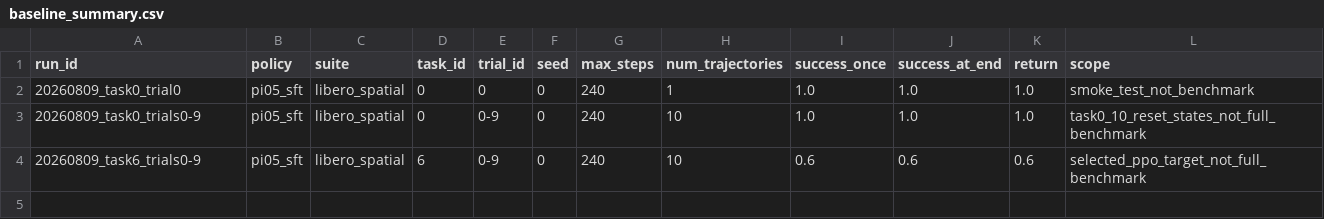
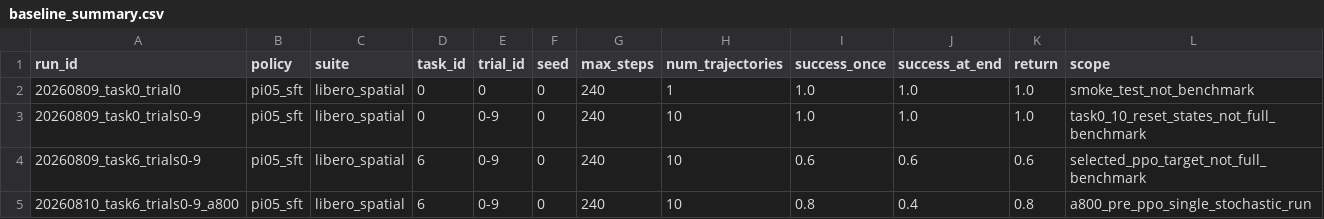
Before and after one commit to kk80192058-sketch/pi05-libero-spatial-rl-ablation, a CSV file: results/baseline_summary.csv, drawn as a sheet.

```diff
--- a/results/baseline_summary.csv
+++ b/results/baseline_summary.csv
@@ -4 +4,2 @@ run_id,policy,suite,task_id,trial_id,seed,max_steps,num_trajectories,success_onc
 20260809_task6_trials0-9,pi05_sft,libero_spatial,6,0-9,0,240,10,0.6,0.6,0.6,selected_ppo_target_not_full_benchmark
+20260810_task6_trials0-9_a800,pi05_sft,libero_spatial,6,0-9,0,240,10,0.8,0.4,0.8,a800_pre_ppo_single_stochastic_run
```
Also changed, not shown: 2 other files.
